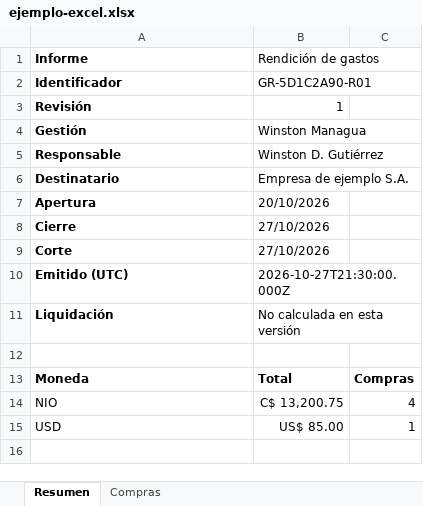
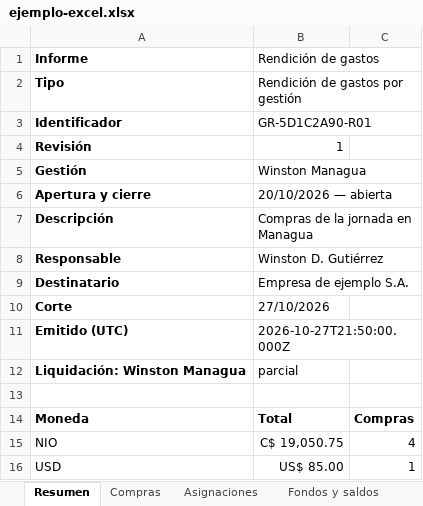
Before and after one commit to wistondgs/gastos-e-informe-de-gastos, an Excel workbook: docs/evidencia/informe/ejemplo-excel.xlsx, sheet Resumen, drawn as a sheet; values as stored, in another font and other column widths than the file's, no borders; removed rows and columns are numbered as before the commit, all else as after; the diff names each change by its address in the sheet, - before the commit and + after, or states it on an @@ line.

```diff
--- a/docs/evidencia/informe/ejemplo-excel.xlsx (sheet Resumen)
+++ b/docs/evidencia/informe/ejemplo-excel.xlsx (sheet Resumen)
+sheet tab: Asignaciones
+sheet tab: Fondos y saldos
+row 2: Tipo | Rendición de gastos por gestión
+row 6: Apertura y cierre | 20/10/2026 — abierta
+row 7: Descripción | Compras de la jornada en Managua
-row 7: Apertura | 20/10/2026
-row 8: Cierre | 27/10/2026
-B11 (Rendición de gastos): 2026-10-27T21:30:00.000Z
+B11 (Rendición de gastos): 2026-10-27T21:50:00.000Z
-row 11: Liquidación | No calculada en esta versión
+row 12: Liquidación: Winston Managua | parcial
-B15 (Rendición de gastos): C$ 13,200.75
+B15 (Rendición de gastos): C$ 19,050.75
```
Also changed, not shown: sheet Compras, other sheet tabs, 48 other files.
